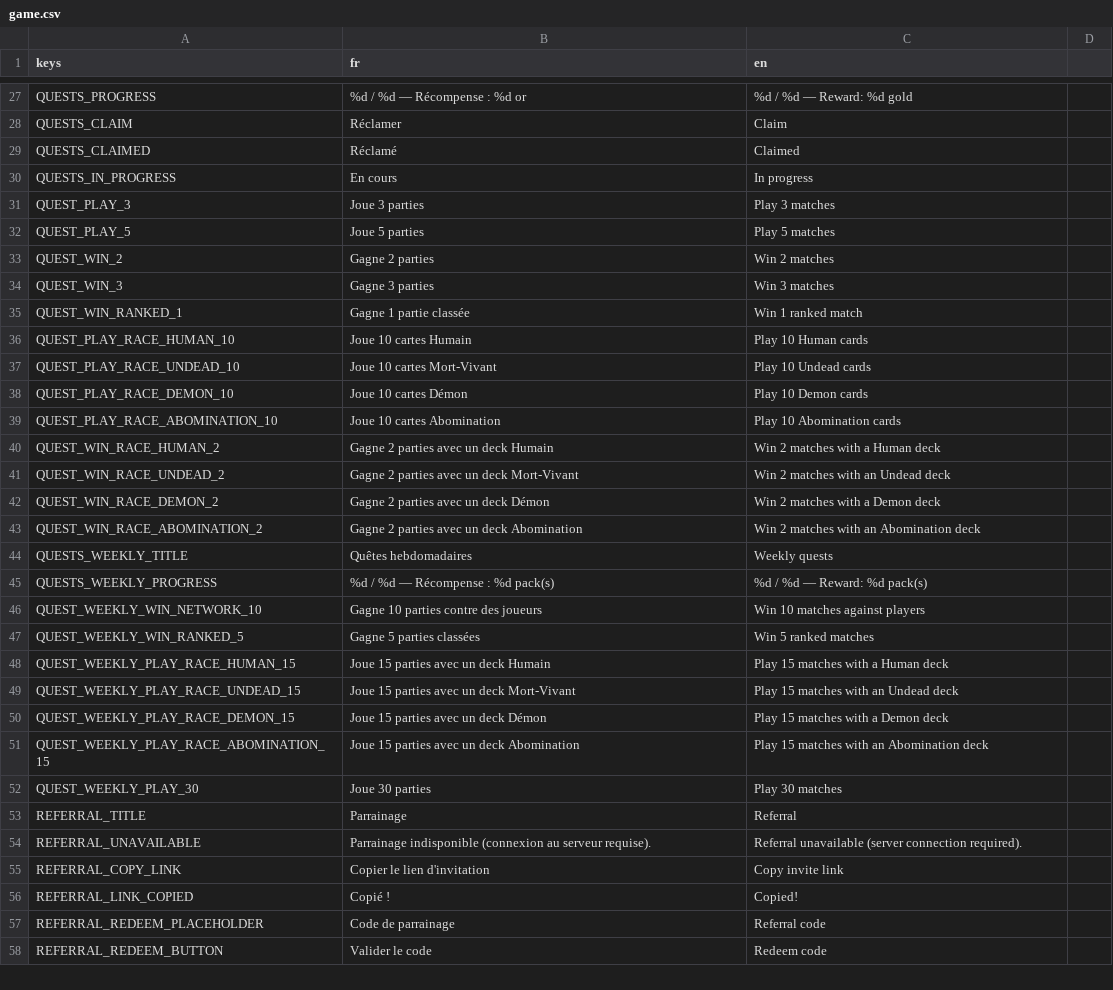
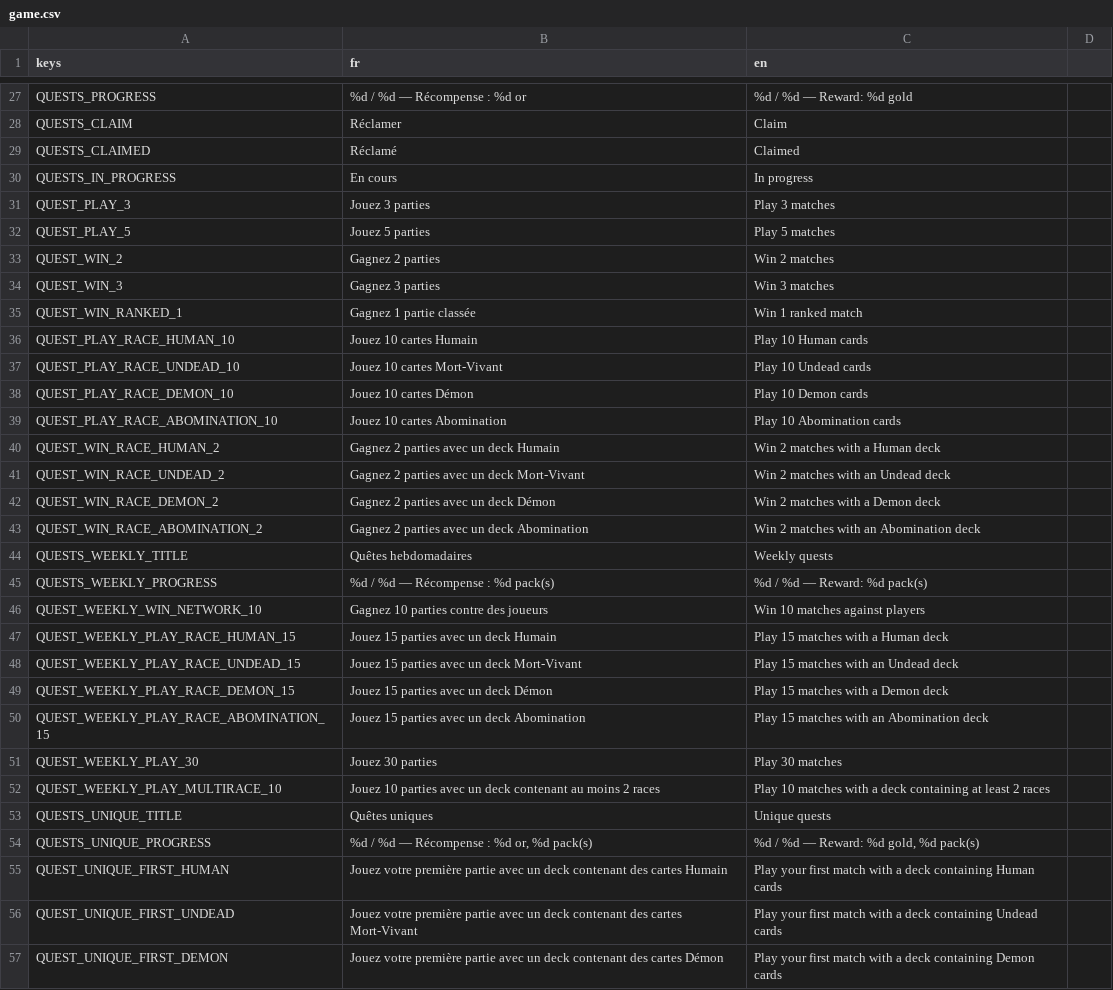
Before and after one commit to Nicolas82200/Wyrdane, a CSV file: translations/game.csv, drawn as a sheet; only a part is shown, gaps mark what is left out; the shorter side is filled out with more unchanged rows; the diff covers the shown part only.

Commit message:
feat: rework quest system (2 daily/1 weekly slots, unique quests, vouvoiement)
Rewrites all quest text to vouvoiement, adds a new weekly multi-race
quest, and wires up a new "unique quests" section in the Quests view
(QuestsPanel._populate_unique, BackendClient.get_unique_quests/
claim_unique_quest) — 15 one-shot achievement-style quests, always
shown in full, never reset. Matches the backend rework on
wyrdane-backend branch 0049-quest-system-rework.

```diff
--- a/translations/game.csv
+++ b/translations/game.csv
@@ -30,23 +30,28 @@ QUESTS_CLAIMED,"Réclamé","Claimed"
 QUESTS_IN_PROGRESS,"En cours","In progress"
-QUEST_PLAY_3,"Joue 3 parties","Play 3 matches"
-QUEST_PLAY_5,"Joue 5 parties","Play 5 matches"
-QUEST_WIN_2,"Gagne 2 parties","Win 2 matches"
-QUEST_WIN_3,"Gagne 3 parties","Win 3 matches"
-QUEST_WIN_RANKED_1,"Gagne 1 partie classée","Win 1 ranked match"
-QUEST_PLAY_RACE_HUMAN_10,"Joue 10 cartes Humain","Play 10 Human cards"
-QUEST_PLAY_RACE_UNDEAD_10,"Joue 10 cartes Mort-Vivant","Play 10 Undead cards"
-QUEST_PLAY_RACE_DEMON_10,"Joue 10 cartes Démon","Play 10 Demon cards"
-QUEST_PLAY_RACE_ABOMINATION_10,"Joue 10 cartes Abomination","Play 10 Abomination cards"
-QUEST_WIN_RACE_HUMAN_2,"Gagne 2 parties avec un deck Humain","Win 2 matches with a Human deck"
-QUEST_WIN_RACE_UNDEAD_2,"Gagne 2 parties avec un deck Mort-Vivant","Win 2 matches with an Undead deck"
-QUEST_WIN_RACE_DEMON_2,"Gagne 2 parties avec un deck Démon","Win 2 matches with a Demon deck"
-QUEST_WIN_RACE_ABOMINATION_2,"Gagne 2 parties avec un deck Abomination","Win 2 matches with an Abomination deck"
+QUEST_PLAY_3,"Jouez 3 parties","Play 3 matches"
+QUEST_PLAY_5,"Jouez 5 parties","Play 5 matches"
+QUEST_WIN_2,"Gagnez 2 parties","Win 2 matches"
+QUEST_WIN_3,"Gagnez 3 parties","Win 3 matches"
+QUEST_WIN_RANKED_1,"Gagnez 1 partie classée","Win 1 ranked match"
+QUEST_PLAY_RACE_HUMAN_10,"Jouez 10 cartes Humain","Play 10 Human cards"
+QUEST_PLAY_RACE_UNDEAD_10,"Jouez 10 cartes Mort-Vivant","Play 10 Undead cards"
+QUEST_PLAY_RACE_DEMON_10,"Jouez 10 cartes Démon","Play 10 Demon cards"
+QUEST_PLAY_RACE_ABOMINATION_10,"Jouez 10 cartes Abomination","Play 10 Abomination cards"
+QUEST_WIN_RACE_HUMAN_2,"Gagnez 2 parties avec un deck Humain","Win 2 matches with a Human deck"
+QUEST_WIN_RACE_UNDEAD_2,"Gagnez 2 parties avec un deck Mort-Vivant","Win 2 matches with an Undead deck"
+QUEST_WIN_RACE_DEMON_2,"Gagnez 2 parties avec un deck Démon","Win 2 matches with a Demon deck"
+QUEST_WIN_RACE_ABOMINATION_2,"Gagnez 2 parties avec un deck Abomination","Win 2 matches with an Abomination deck"
 QUESTS_WEEKLY_TITLE,"Quêtes hebdomadaires","Weekly quests"
 QUESTS_WEEKLY_PROGRESS,"%d / %d — Récompense : %d pack(s)","%d / %d — Reward: %d pack(s)"
-QUEST_WEEKLY_WIN_NETWORK_10,"Gagne 10 parties contre des joueurs","Win 10 matches against players"
-QUEST_WEEKLY_WIN_RANKED_5,"Gagne 5 parties classées","Win 5 ranked matches"
-QUEST_WEEKLY_PLAY_RACE_HUMAN_15,"Joue 15 parties avec un deck Humain","Play 15 matches with a Human deck"
-QUEST_WEEKLY_PLAY_RACE_UNDEAD_15,"Joue 15 parties avec un deck Mort-Vivant","Play 15 matches with an Undead deck"
-QUEST_WEEKLY_PLAY_RACE_DEMON_15,"Joue 15 parties avec un deck Démon","Play 15 matches with a Demon deck"
-QUEST_WEEKLY_PLAY_RACE_ABOMINATION_15,"Joue 15 parties avec un deck Abomination","Play 15 matches with an Abomination deck"
-QUEST_WEEKLY_PLAY_30,"Joue 30 parties","Play 30 matches"
+QUEST_WEEKLY_WIN_NETWORK_10,"Gagnez 10 parties contre des joueurs","Win 10 matches against players"
+QUEST_WEEKLY_PLAY_RACE_HUMAN_15,"Jouez 15 parties avec un deck Humain","Play 15 matches with a Human deck"
+QUEST_WEEKLY_PLAY_RACE_UNDEAD_15,"Jouez 15 parties avec un deck Mort-Vivant","Play 15 matches with an Undead deck"
+QUEST_WEEKLY_PLAY_RACE_DEMON_15,"Jouez 15 parties avec un deck Démon","Play 15 matches with a Demon deck"
+QUEST_WEEKLY_PLAY_RACE_ABOMINATION_15,"Jouez 15 parties avec un deck Abomination","Play 15 matches with an Abomination deck"
+QUEST_WEEKLY_PLAY_30,"Jouez 30 parties","Play 30 matches"
+QUEST_WEEKLY_PLAY_MULTIRACE_10,"Jouez 10 parties avec un deck contenant au moins 2 races","Play 10 matches with a deck containing at least 2 races"
+QUESTS_UNIQUE_TITLE,"Quêtes uniques","Unique quests"
+QUESTS_UNIQUE_PROGRESS,"%d / %d — Récompense : %d or, %d pack(s)","%d / %d — Reward: %d gold, %d pack(s)"
+QUEST_UNIQUE_FIRST_HUMAN,"Jouez votre première partie avec un deck contenant des cartes Humain","Play your first match with a deck containing Human cards"
+QUEST_UNIQUE_FIRST_UNDEAD,"Jouez votre première partie avec un deck contenant des cartes Mort-Vivant","Play your first match with a deck containing Undead cards"
+QUEST_UNIQUE_FIRST_DEMON,"Jouez votre première partie avec un deck contenant des cartes Démon","Play your first match with a deck containing Demon cards"
```
Also changed, not shown: 12 added rows elsewhere in this file, 3 other files.
